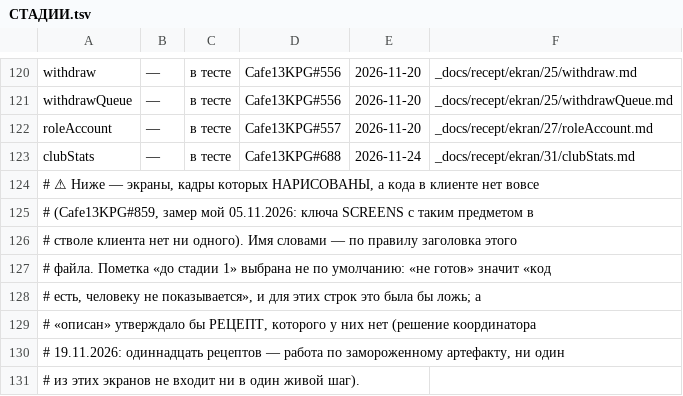
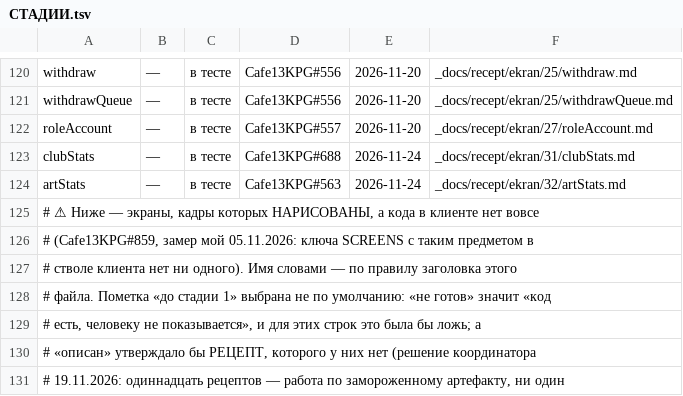
Before and after one commit to anatoly9837-lab/cafe13-miniapp, a TSV file: screens/СТАДИИ.tsv, drawn as a sheet; only a part is shown, gaps mark what is left out; the shorter side is filled out with more unchanged rows; the diff names each change by its address in the sheet, - before the commit and + after, or states it on an @@ line.

Commit message:
Шаг 32 (Cafe13KPG#563): экран artStats — статистика арт-директора на ключах перевода, api 65e62d8
Рецепт _docs/recept/ekran/32/artStats.md (#373), снимок /stats/art в карточке #563.
Дверь в группе «Ивенты» на «Управлении» у art_director и админа; три надписи
N1–N3 и D2 всегда; E1, P1, D1 вместо нулей из null. Все тексты — slovo()
(№22), 5 ключей «клиент» вне таблицы рецепта помечены в словаре.
live.cjs: art-razrez, art-pusto, art-ne-art; заглушки stats-art-* под стражем
формы; СТАДИИ.tsv и УСЛОВИЕ catalog.py.

Claude-Session: b5d5dd8e-4f74-4a42-91f5-400406bc4340

```diff
--- a/screens/СТАДИИ.tsv
+++ b/screens/СТАДИИ.tsv
+row 124: artStats | — | в тесте | Cafe13KPG#563 | 2026-11-24 | _docs/recept/ekran/32/artStats.md
```
Also changed, not shown: 7 other files.
